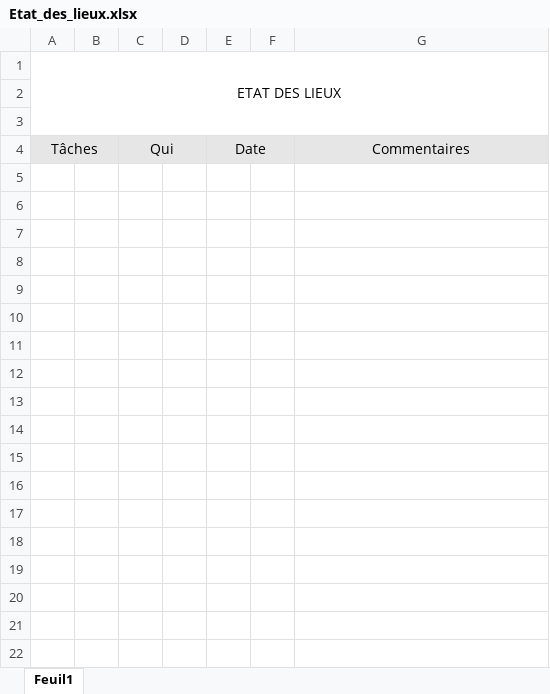
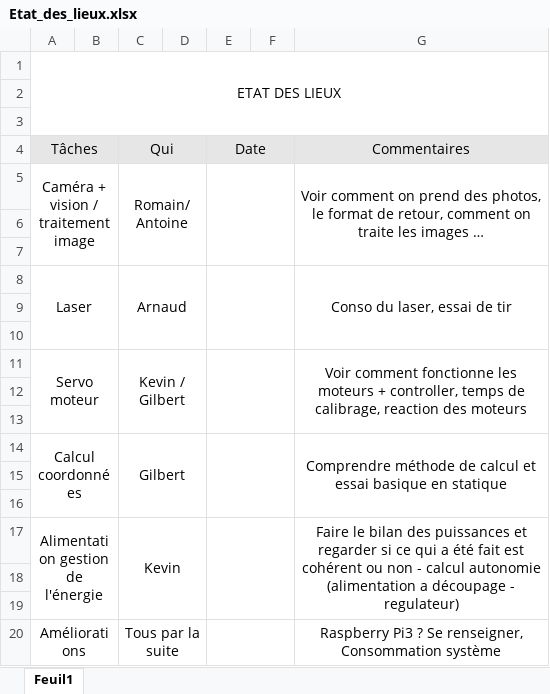
Before and after one commit to antopoid/Projet-frelons, an Excel workbook: Etat_des_lieux.xlsx, sheet Feuil1, drawn as a sheet; values as stored, in another font and other column widths than the file's, no borders; the diff names each change by its address in the sheet, - before the commit and + after, or states it on an @@ line.

Commit message:
romain - mise a jour fichier roles

```diff
--- a/Etat_des_lieux.xlsx (sheet Feuil1)
+++ b/Etat_des_lieux.xlsx (sheet Feuil1)
+row 5: Caméra + vision / traitement image |  | Romain/Antoine |  |  |  | Voir comment on prend des photos, le format de retour, comment on traite les images …
+row 6: (empty)
+row 7: (empty)
+row 8: Laser |  | Arnaud |  |  |  | Conso du laser, essai de tir
+row 9: (empty)
+row 10: (empty)
+row 11: Servo moteur |  | Kevin / Gilbert |  |  |  | Voir comment fonctionne les moteurs + controller, temps de calibrage, reaction des moteurs
+row 12: (empty)
+row 13: (empty)
+row 14: Calcul coordonnées |  | Gilbert |  |  |  | Comprendre méthode de calcul et essai basique en statique
+row 15: (empty)
+row 16: (empty)
+row 17: Alimentation gestion de l'énergie |  | Kevin |  |  |  | Faire le bilan des puissances et regarder si ce qui a été fait est cohérent ou non - calcul autonomie (alimentation a découpage - regulateur)
+row 18: (empty)
+row 19: (empty)
+row 20: Améliorations |  | Tous par la suite |  |  |  | Raspberry Pi3 ? Se renseigner, Consommation système
```
Also changed, not shown: 1 other file.
